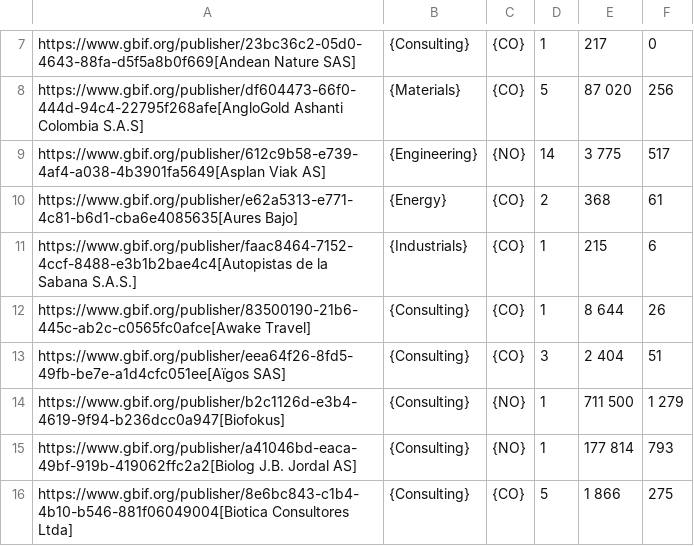
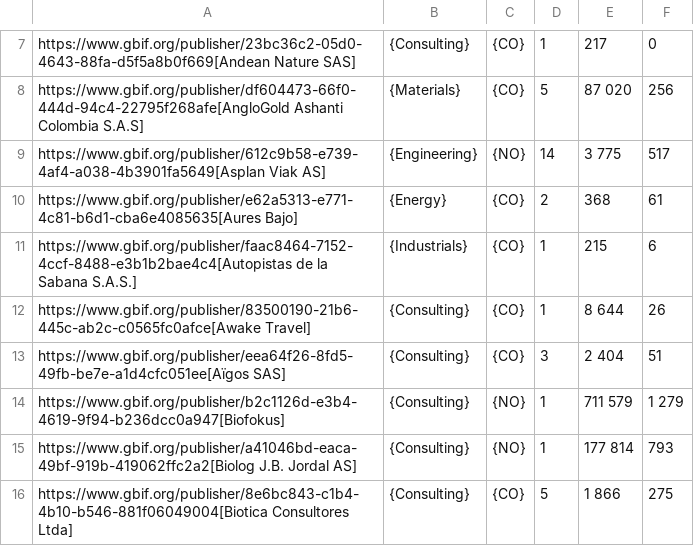
Before and after one commit to gbif/doc-private-sector-data-publishing, a CSV file: 250-private-sector-table.csv, drawn as a sheet; only a part is shown, gaps mark what is left out.

Commit message:
Automatic update of data table

```diff
--- a/250-private-sector-table.csv
+++ b/250-private-sector-table.csv
@@ -13,3 +13,3 @@
 "https://www.gbif.org/publisher/eea64f26-8fd5-49fb-be7e-a1d4cfc051ee[Aïgos SAS]","{Consulting}","{CO}","3","2 404","51"
-"https://www.gbif.org/publisher/b2c1126d-e3b4-4619-9f94-b236dcc0a947[Biofokus]","{Consulting}","{NO}","1","711 500","1 279"
+"https://www.gbif.org/publisher/b2c1126d-e3b4-4619-9f94-b236dcc0a947[Biofokus]","{Consulting}","{NO}","1","711 579","1 279"
 "https://www.gbif.org/publisher/a41046bd-eaca-49bf-919b-419062ffc2a2[Biolog J.B. Jordal AS]","{Consulting}","{NO}","1","177 814","793"
```
Also changed, not shown: 1 other file.
